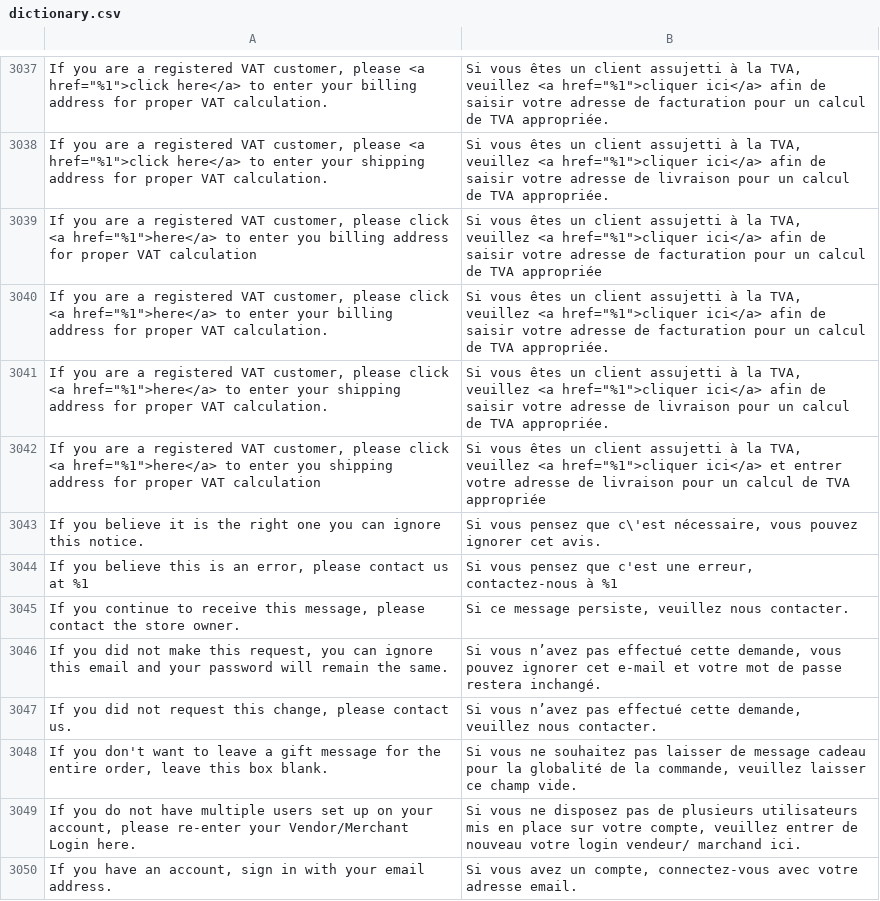
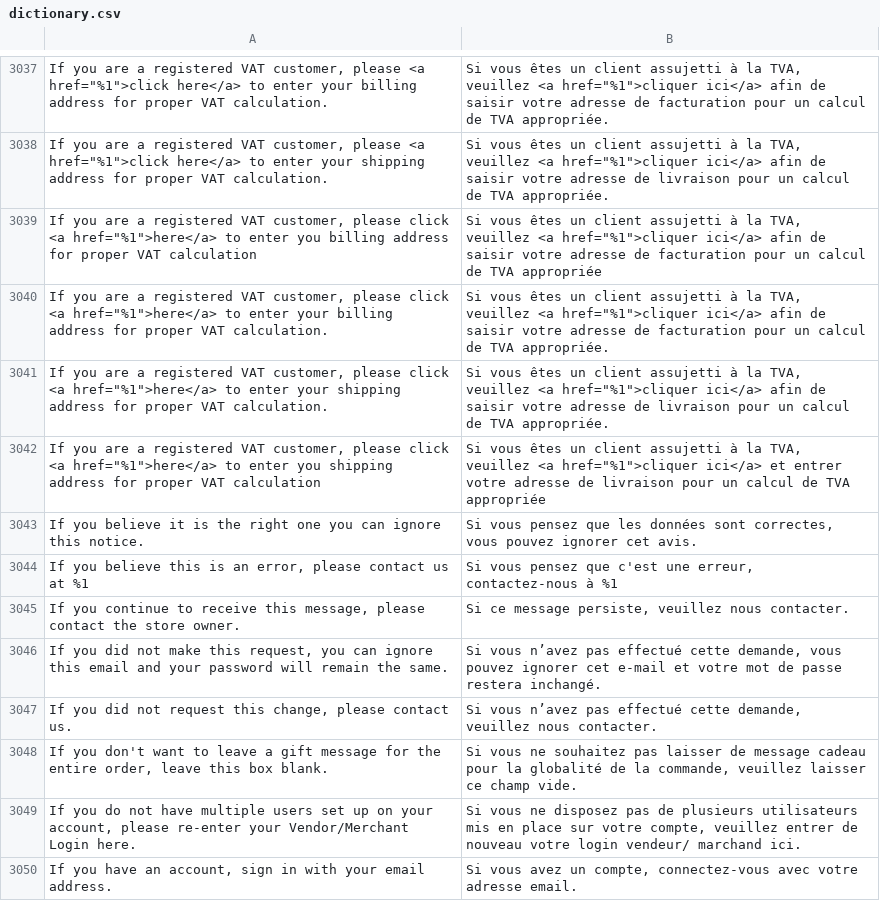
Before and after one commit to Imaginaerum/magento2-language-fr-fr, a CSV file: dictionary.csv, drawn as a sheet; only a part is shown, gaps mark what is left out; the diff names each change by its address in the sheet, - before the commit and + after, or states it on an @@ line.

Commit message:
Fix wording and slash in "if you believe it is the right one [...]".

```diff
--- a/dictionary.csv
+++ b/dictionary.csv
-B3043: …pensez que c\'est nécessaire, vous pouvez…
+B3043: …pensez que les données sont correctes, vous pouvez…
```
